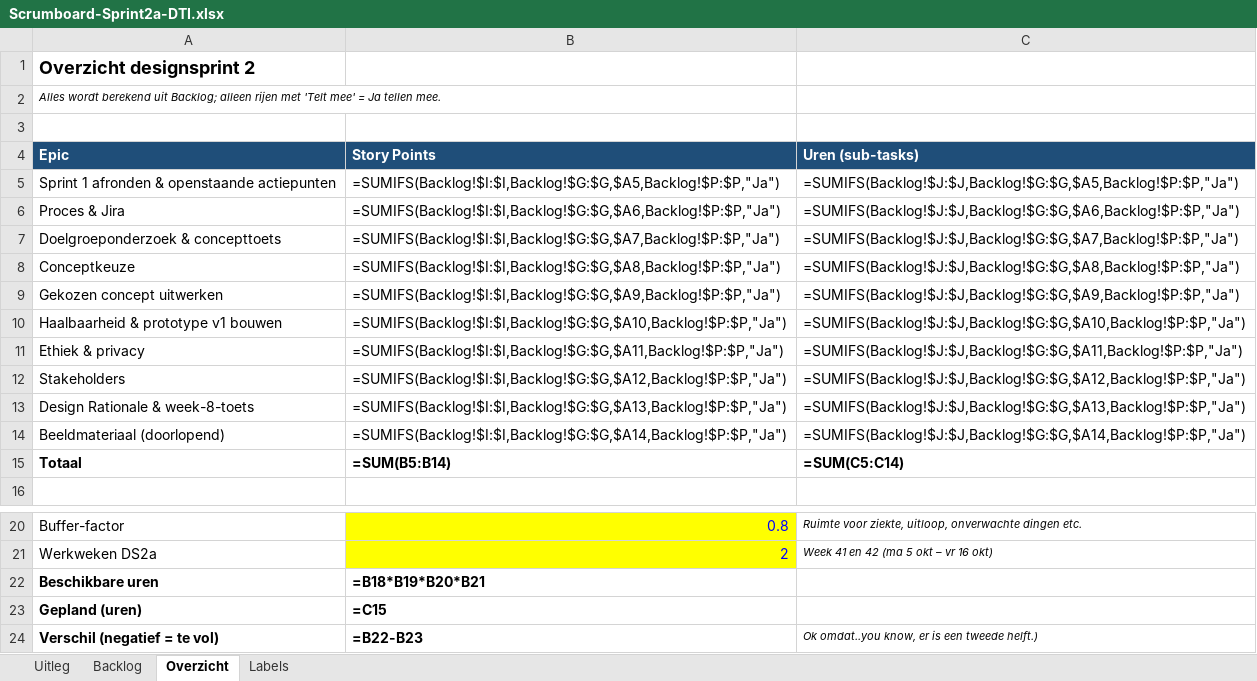
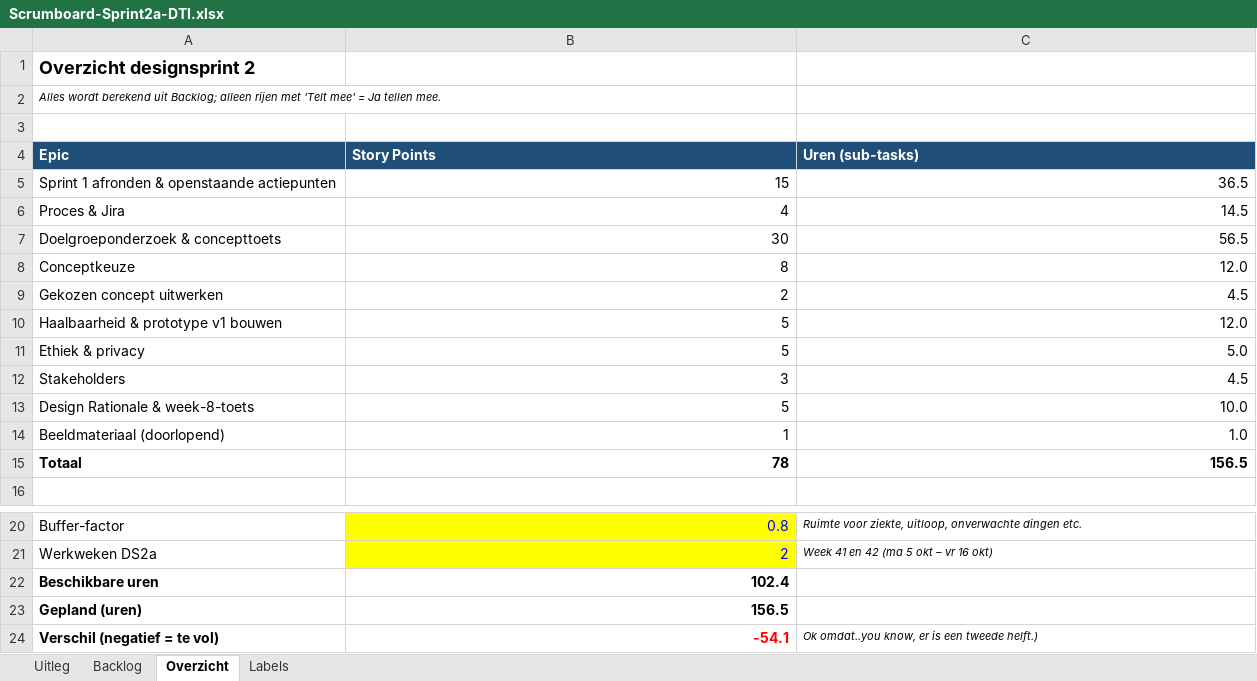
Before and after one commit to Jae-Dreijling/DTI-Data-en-AI, an Excel workbook: Scrumboard-Sprint2a-DTI.xlsx, sheet Overzicht, drawn as a sheet; only a part is shown, gaps mark what is left out; values as stored, in another font and other column widths than the file's, no borders; formulas without a stored value are shown as written; the diff names each change by its address in the sheet, - before the commit and + after, or states it on an @@ line.

```diff
--- a/Scrumboard-Sprint2a-DTI.xlsx (sheet Overzicht)
+++ b/Scrumboard-Sprint2a-DTI.xlsx (sheet Overzicht)
-B5 (Story Points): =SUMIFS(Backlog!$I:$I,Backlog!$G:$G,$A5,Backlog!$P:$P,"Ja")
+B5 (Story Points): 15
-C5 (Uren (sub-tasks)): =SUMIFS(Backlog!$J:$J,Backlog!$G:$G,$A5,Backlog!$P:$P,"Ja")
+C5 (Uren (sub-tasks)): 36.5
-B6 (Story Points): =SUMIFS(Backlog!$I:$I,Backlog!$G:$G,$A6,Backlog!$P:$P,"Ja")
+B6 (Story Points): 4
-C6 (Uren (sub-tasks)): =SUMIFS(Backlog!$J:$J,Backlog!$G:$G,$A6,Backlog!$P:$P,"Ja")
+C6 (Uren (sub-tasks)): 14.5
-B7 (Story Points): =SUMIFS(Backlog!$I:$I,Backlog!$G:$G,$A7,Backlog!$P:$P,"Ja")
+B7 (Story Points): 30
-C7 (Uren (sub-tasks)): =SUMIFS(Backlog!$J:$J,Backlog!$G:$G,$A7,Backlog!$P:$P,"Ja")
+C7 (Uren (sub-tasks)): 56.5
-B8 (Story Points): =SUMIFS(Backlog!$I:$I,Backlog!$G:$G,$A8,Backlog!$P:$P,"Ja")
+B8 (Story Points): 8
-C8 (Uren (sub-tasks)): =SUMIFS(Backlog!$J:$J,Backlog!$G:$G,$A8,Backlog!$P:$P,"Ja")
+C8 (Uren (sub-tasks)): 12.0
-B9 (Story Points): =SUMIFS(Backlog!$I:$I,Backlog!$G:$G,$A9,Backlog!$P:$P,"Ja")
+B9 (Story Points): 2
-C9 (Uren (sub-tasks)): =SUMIFS(Backlog!$J:$J,Backlog!$G:$G,$A9,Backlog!$P:$P,"Ja")
+C9 (Uren (sub-tasks)): 4.5
-B10 (Story Points): =SUMIFS(Backlog!$I:$I,Backlog!$G:$G,$A10,Backlog!$P:$P,"Ja")
+B10 (Story Points): 5
-C10 (Uren (sub-tasks)): =SUMIFS(Backlog!$J:$J,Backlog!$G:$G,$A10,Backlog!$P:$P,"Ja")
+C10 (Uren (sub-tasks)): 12.0
-B11 (Story Points): =SUMIFS(Backlog!$I:$I,Backlog!$G:$G,$A11,Backlog!$P:$P,"Ja")
+B11 (Story Points): 5
-C11 (Uren (sub-tasks)): =SUMIFS(Backlog!$J:$J,Backlog!$G:$G,$A11,Backlog!$P:$P,"Ja")
+C11 (Uren (sub-tasks)): 5.0
-B12 (Story Points): =SUMIFS(Backlog!$I:$I,Backlog!$G:$G,$A12,Backlog!$P:$P,"Ja")
+B12 (Story Points): 3
-C12 (Uren (sub-tasks)): =SUMIFS(Backlog!$J:$J,Backlog!$G:$G,$A12,Backlog!$P:$P,"Ja")
+C12 (Uren (sub-tasks)): 4.5
-B13 (Story Points): =SUMIFS(Backlog!$I:$I,Backlog!$G:$G,$A13,Backlog!$P:$P,"Ja")
+B13 (Story Points): 5
-C13 (Uren (sub-tasks)): =SUMIFS(Backlog!$J:$J,Backlog!$G:$G,$A13,Backlog!$P:$P,"Ja")
+C13 (Uren (sub-tasks)): 10.0
-B14 (Story Points): =SUMIFS(Backlog!$I:$I,Backlog!$G:$G,$A14,Backlog!$P:$P,"Ja")
+B14 (Story Points): 1
-C14 (Uren (sub-tasks)): =SUMIFS(Backlog!$J:$J,Backlog!$G:$G,$A14,Backlog!$P:$P,"Ja")
+C14 (Uren (sub-tasks)): 1.0
-B15 (Story Points): =SUM(B5:B14)
+B15 (Story Points): 78
-C15 (Uren (sub-tasks)): =SUM(C5:C14)
+C15 (Uren (sub-tasks)): 156.5
-B22 (Story Points): =B18*B19*B20*B21
+B22 (Story Points): 102.4
-B23 (Story Points): =C15
+B23 (Story Points): 156.5
-B24 (Story Points): =B22-B23
+B24 (Story Points): -54.1
-B24 text colour: black
+B24 text colour: #FF0000
```
Also changed, not shown: sheet Backlog, 2 other files.
